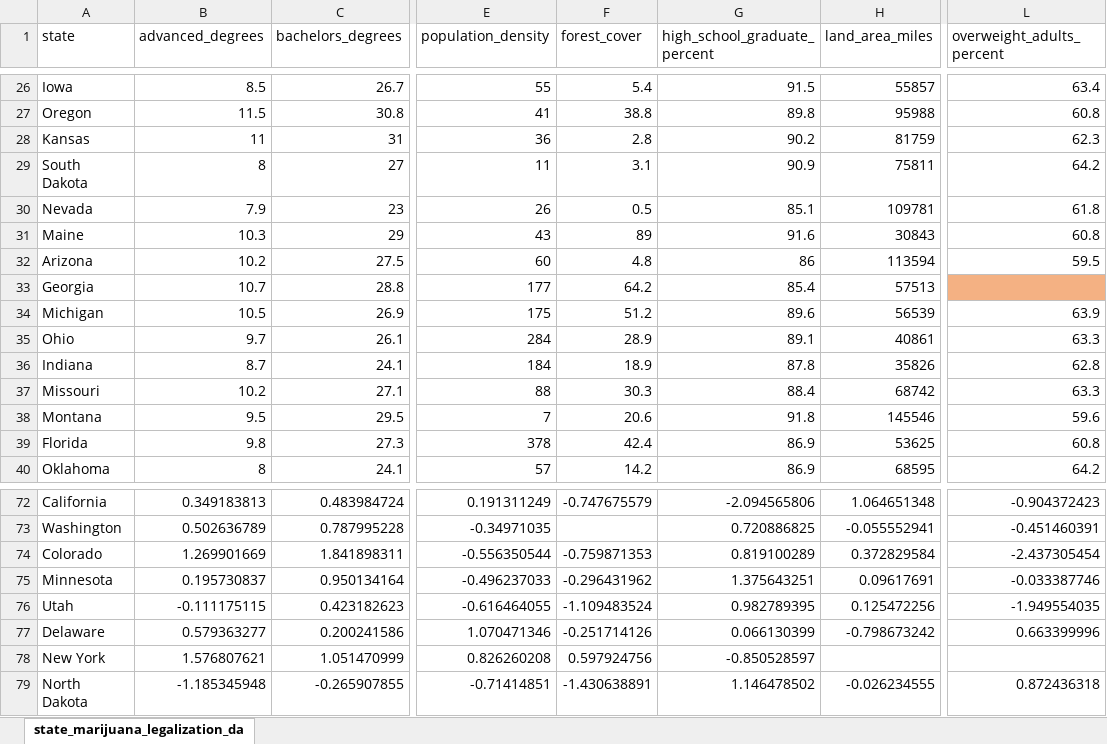
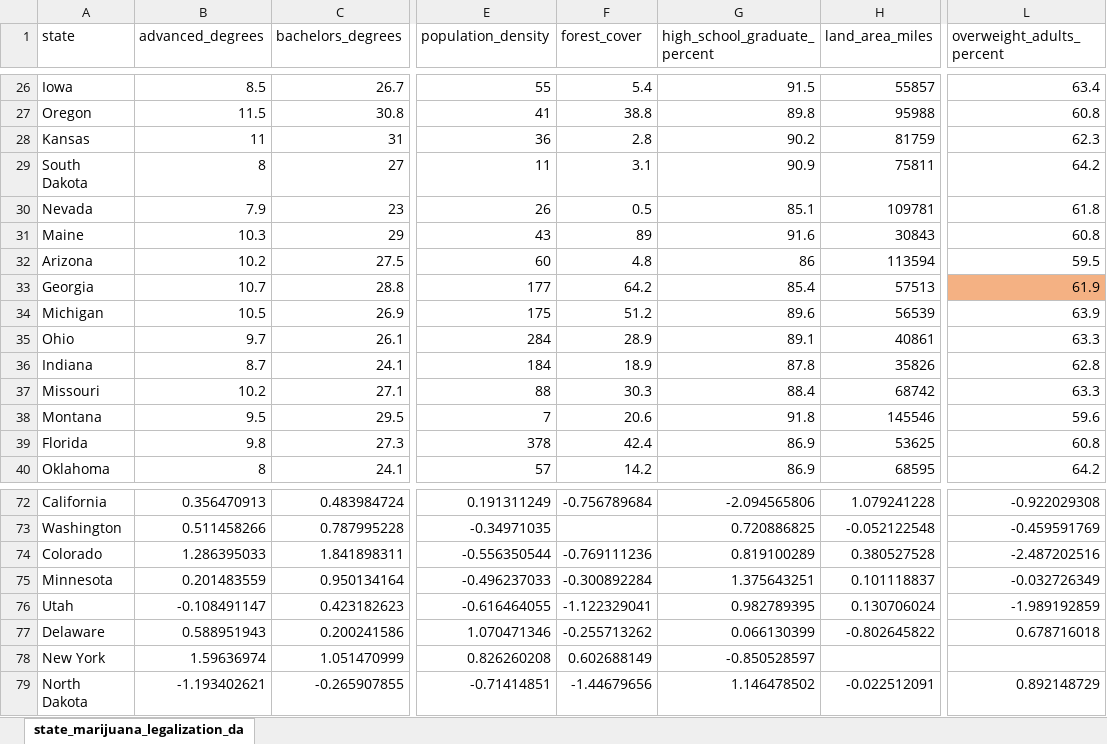
Before and after one commit to jorgedcferreira/Digital-data-Analytics-course-v2, an Excel workbook: 4. Pre processamento de dados/state_marijuana_legalization_dataset_preprocessamento.xlsx, sheet state_marijuana_legalization_da, drawn as a sheet; only a part is shown, gaps mark what is left out; values as stored, in another font and other column widths than the file's, no borders; charts and pictures and table styles not drawn; the diff covers the shown part only; the diff names each change by its address in the sheet, - before the commit and + after, or states it on an @@ line.

```diff
--- a/4. Pre processamento de dados/state_marijuana_legalization_dataset_preprocessamento.xlsx (sheet state_marijuana_legalization_da)
+++ b/4. Pre processamento de dados/state_marijuana_legalization_dataset_preprocessamento.xlsx (sheet state_marijuana_legalization_da)
-L33 (overweight_adults_percent): (empty)
+L33 (overweight_adults_percent): 61.9
-B72 (advanced_degrees): 0.349183813
+B72 (advanced_degrees): 0.356470913
-F72 (forest_cover): -0.747675579
+F72 (forest_cover): -0.756789684
-H72 (land_area_miles): 1.064651348
+H72 (land_area_miles): 1.079241228
-L72 (overweight_adults_percent): -0.904372423
+L72 (overweight_adults_percent): -0.922029308
-B73 (advanced_degrees): 0.502636789
+B73 (advanced_degrees): 0.511458266
-H73 (land_area_miles): -0.055552941
+H73 (land_area_miles): -0.052122548
-L73 (overweight_adults_percent): -0.451460391
+L73 (overweight_adults_percent): -0.459591769
-B74 (advanced_degrees): 1.269901669
+B74 (advanced_degrees): 1.286395033
-F74 (forest_cover): -0.759871353
+F74 (forest_cover): -0.769111236
-H74 (land_area_miles): 0.372829584
+H74 (land_area_miles): 0.380527528
-L74 (overweight_adults_percent): -2.437305454
+L74 (overweight_adults_percent): -2.487202516
-B75 (advanced_degrees): 0.195730837
+B75 (advanced_degrees): 0.201483559
-F75 (forest_cover): -0.296431962
+F75 (forest_cover): -0.300892284
-H75 (land_area_miles): 0.09617691
+H75 (land_area_miles): 0.101118837
-L75 (overweight_adults_percent): -0.033387746
+L75 (overweight_adults_percent): -0.032726349
-B76 (advanced_degrees): -0.111175115
+B76 (advanced_degrees): -0.108491147
-F76 (forest_cover): -1.109483524
+F76 (forest_cover): -1.122329041
-H76 (land_area_miles): 0.125472256
+H76 (land_area_miles): 0.130706024
-L76 (overweight_adults_percent): -1.949554035
+L76 (overweight_adults_percent): -1.989192859
-B77 (advanced_degrees): 0.579363277
+B77 (advanced_degrees): 0.588951943
-F77 (forest_cover): -0.251714126
+F77 (forest_cover): -0.255713262
-H77 (land_area_miles): -0.798673242
+H77 (land_area_miles): -0.802645822
-L77 (overweight_adults_percent): 0.663399996
+L77 (overweight_adults_percent): 0.678716018
-B78 (advanced_degrees): 1.576807621
+B78 (advanced_degrees): 1.59636974
-F78 (forest_cover): 0.597924756
+F78 (forest_cover): 0.602688149
-B79 (advanced_degrees): -1.185345948
+B79 (advanced_degrees): -1.193402621
-F79 (forest_cover): -1.430638891
+F79 (forest_cover): -1.44679656
-H79 (land_area_miles): -0.026234555
+H79 (land_area_miles): -0.022512091
-L79 (overweight_adults_percent): 0.872436318
+L79 (overweight_adults_percent): 0.892148729
```
Also changed, not shown: 51 added rows, 43 removed rows and 204 edited cells elsewhere in this sheet, 12 other files.
